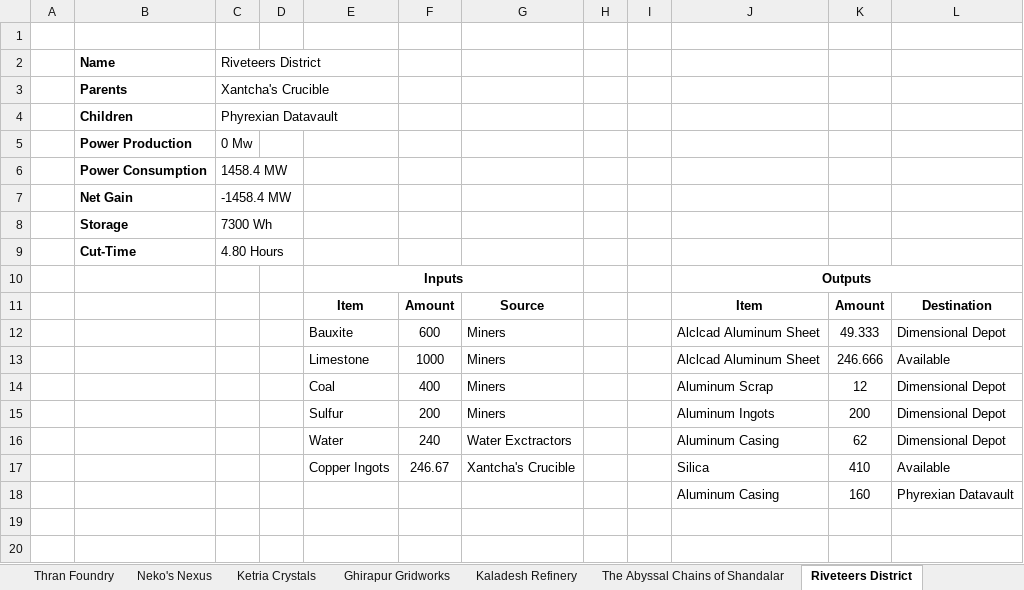
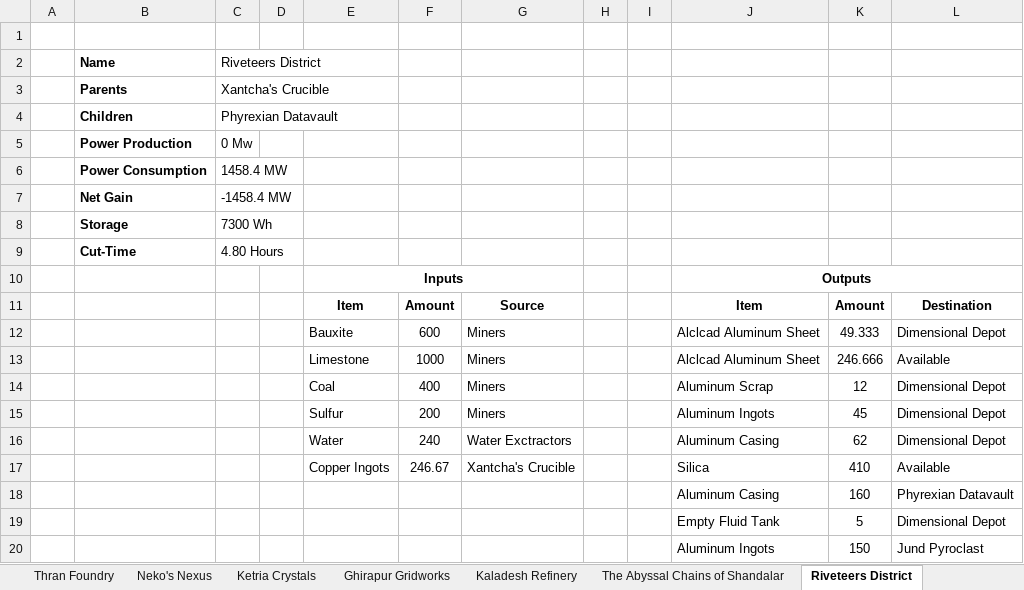
Before and after one commit to NicoBuilds/NicoBuilds-Blueprints, an Excel workbook: Game Stuff/Spreadsheet.xlsx, sheet Riveteers District, drawn as a sheet; values as stored, in another font and other column widths than the file's, no borders; the diff names each change by its address in the sheet, - before the commit and + after, or states it on an @@ line.

Commit message:
1) Updated spreadsheet for Jund Pyroclast 2) Added factory diagrams for Jund Pyroclast 3) Added Jund Pyroclast Save Game 4) Added expanded module signs blueprint on decoration-furniture 5) Added mk3 casing blueprint on decoration-buildings 6) Added a new swatch12 column blueprint on Decoration-swatch 12 columns 7) Added pipes support blueprint on Logistics-pipes 8) Added 12 purple assemblers Blueprint in Production-Assemblers (This    one is old)

```diff
--- a/Game Stuff/Spreadsheet.xlsx (sheet Riveteers District)
+++ b/Game Stuff/Spreadsheet.xlsx (sheet Riveteers District)
-K15: 200
+K15: 45
+row 19:  |  |  |  |  |  |  |  |  | Empty Fluid Tank | 5 | Dimensional Depot
+row 20:  |  |  |  |  |  |  |  |  | Aluminum Ingots | 150 | Jund Pyroclast
```
Also changed, not shown: sheet Material Summary, sheet Chandra Flameworks, 16 other files.
